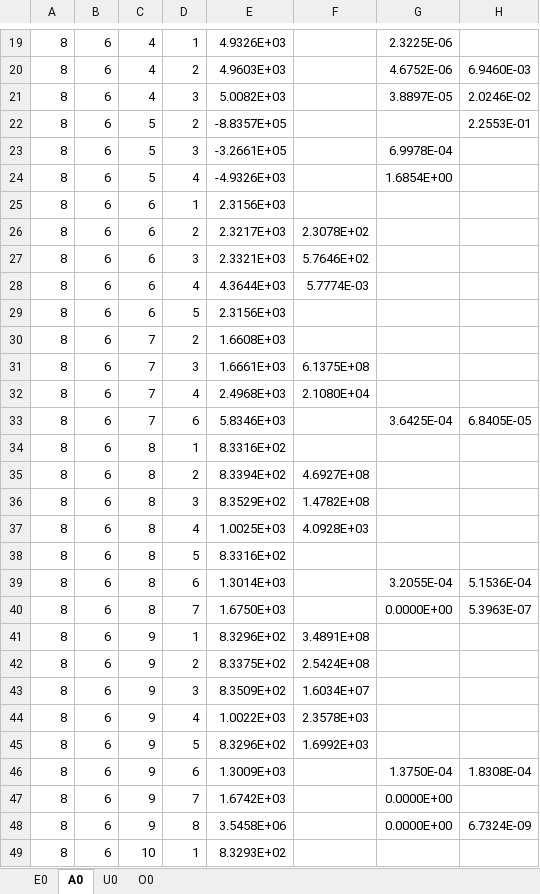
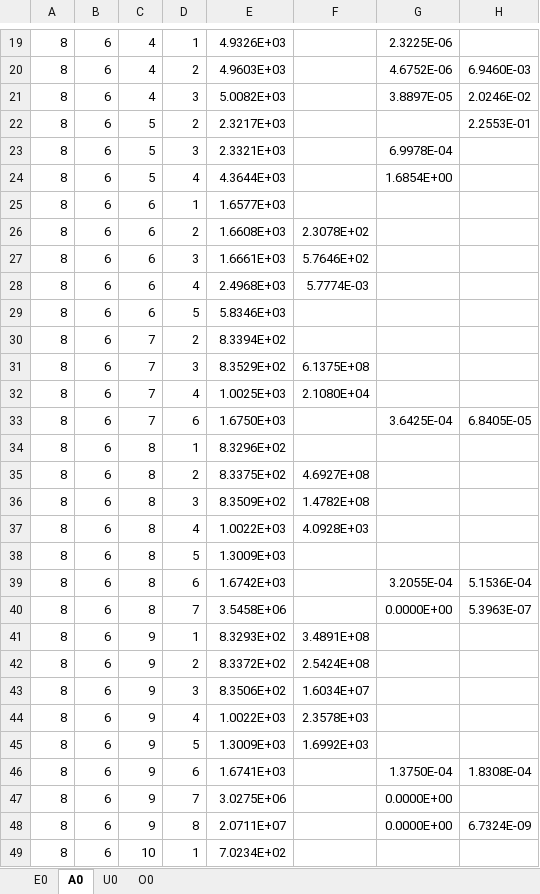
Before and after one commit to AtomPy/AtomPyWeb, an Excel workbook: Database/08_06.xlsx, sheet A0, drawn as a sheet; only a part is shown, gaps mark what is left out; values as stored, in another font and other column widths than the file's, no borders; the diff covers the shown part only; the diff names each change by its address in the sheet, - before the commit and + after, or states it on an @@ line.

Commit message:
Forcing backup debug.

```diff
--- a/Database/08_06.xlsx (sheet A0)
+++ b/Database/08_06.xlsx (sheet A0)
-E22: -8.8357E+05
+E22: 2.3217E+03
-E23: -3.2661E+05
+E23: 2.3321E+03
-E24: -4.9326E+03
+E24: 4.3644E+03
-E25: 2.3156E+03
+E25: 1.6577E+03
-E26: 2.3217E+03
+E26: 1.6608E+03
-E27: 2.3321E+03
+E27: 1.6661E+03
-E28: 4.3644E+03
+E28: 2.4968E+03
-E29: 2.3156E+03
+E29: 5.8346E+03
-E30: 1.6608E+03
+E30: 8.3394E+02
-E31: 1.6661E+03
+E31: 8.3529E+02
-E32: 2.4968E+03
+E32: 1.0025E+03
-E33: 5.8346E+03
+E33: 1.6750E+03
-E34: 8.3316E+02
+E34: 8.3296E+02
-E35: 8.3394E+02
+E35: 8.3375E+02
-E36: 8.3529E+02
+E36: 8.3509E+02
-E37: 1.0025E+03
+E37: 1.0022E+03
-E38: 8.3316E+02
+E38: 1.3009E+03
-E39: 1.3014E+03
+E39: 1.6742E+03
-E40: 1.6750E+03
+E40: 3.5458E+06
-E41: 8.3296E+02
+E41: 8.3293E+02
-E42: 8.3375E+02
+E42: 8.3372E+02
-E43: 8.3509E+02
+E43: 8.3506E+02
-E45: 8.3296E+02
+E45: 1.3009E+03
-E46: 1.3009E+03
+E46: 1.6741E+03
-E47: 1.6742E+03
+E47: 3.0275E+06
-E48: 3.5458E+06
+E48: 2.0711E+07
-E49: 8.3293E+02
+E49: 7.0234E+02
```
Also changed, not shown: 375 edited cells and cell formats elsewhere in this sheet, sheet E0, sheet U0, formulas that keep their value.
